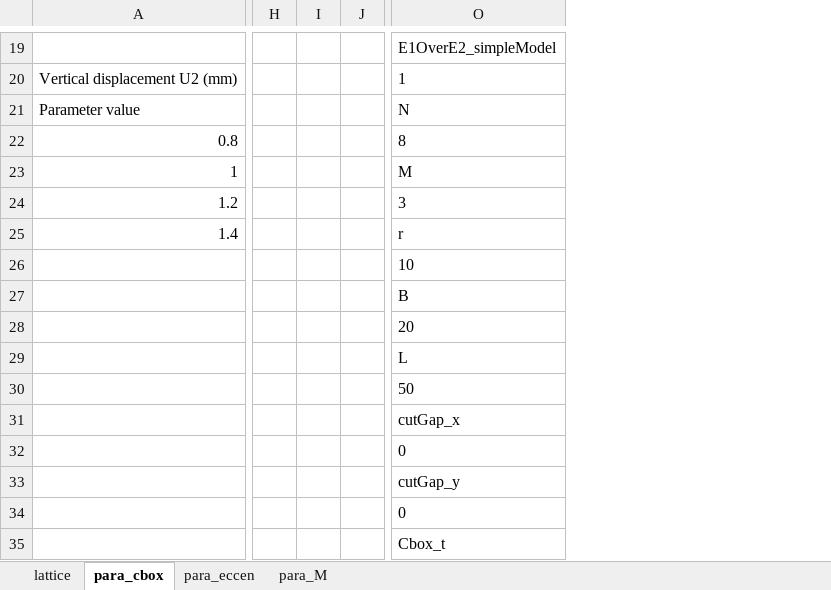
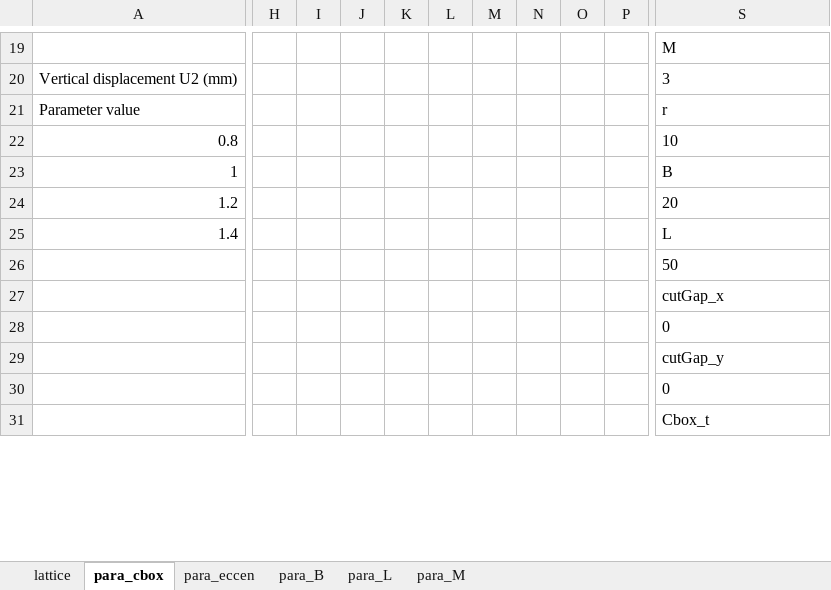
Before and after one commit to AlejandroValverde/latex, an Excel workbook: tables.xlsx, sheet para_cbox, drawn as a sheet; only a part is shown, gaps mark what is left out; values as stored, in another font and other column widths than the file's, no borders; charts and pictures not drawn; removed rows and columns are numbered as before the commit, all else as after; rows hold the shown columns only; the diff covers the shown part only; the diff names each change by its address in the sheet, - before the commit and + after, or states it on an @@ line.

```diff
--- a/tables.xlsx (sheet para_cbox)
+++ b/tables.xlsx (sheet para_cbox)
+sheet tab: para_B
+sheet tab: para_L
-column H, empty
-column I, empty
-column J, empty
+column H, empty
+column I, empty
+column J, empty
+column K, empty
+column L, empty
+column M, empty
+column N, empty
+column O, empty
+column P, empty
-S19: E1OverE2_simpleModel
+S19: M
-S20: 1
+S20: 3
-S21: N
+S21: r
-S22: 8
+S22: 10
-S23: M
+S23: B
-S24: 3
+S24: 20
-S25: r
+S25: L
-row 26:  |  |  |  | 10
-row 27:  |  |  |  | B
-row 28:  |  |  |  | 20
-row 29:  |  |  |  | L
```
Also changed, not shown: 2 added rows, 2 removed rows, 2 removed columns and 14 edited cells elsewhere in this sheet, sheet para_M, charts or pictures, 3 other files.
